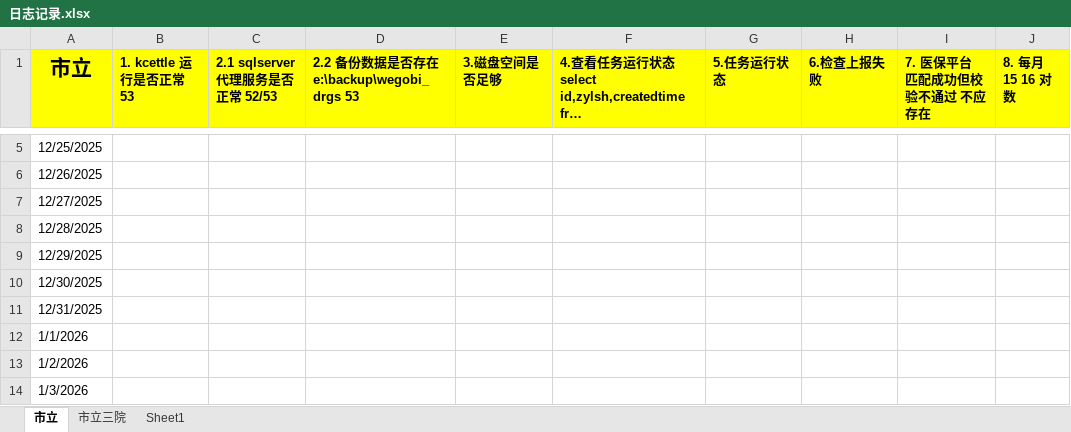
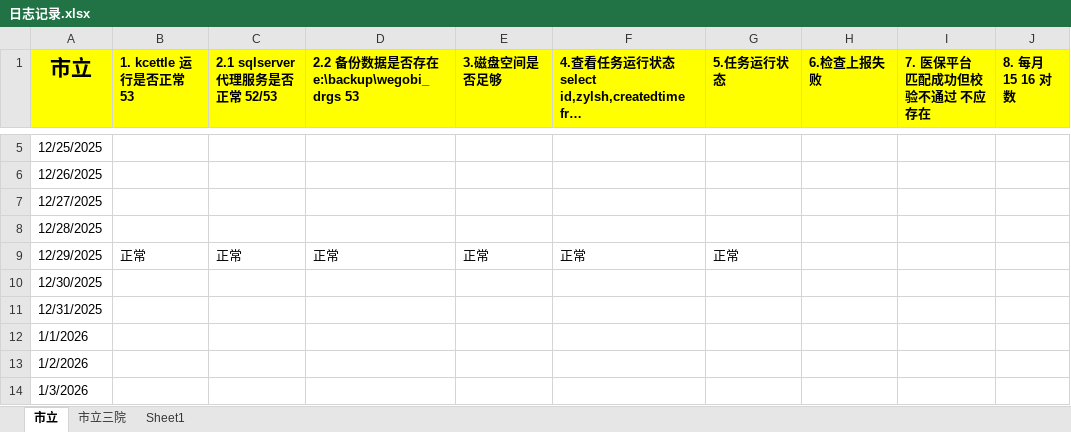
Before and after one commit to Rowling7/WEGONote, an Excel workbook: 日志/日志记录.xlsx, sheet 市立, drawn as a sheet; only a part is shown, gaps mark what is left out; long unchanged cells end in …; values as stored, in another font and other column widths than the file's, no borders; the diff names each change by its address in the sheet, - before the commit and + after, or states it on an @@ line.

```diff
--- a/日志/日志记录.xlsx (sheet 市立)
+++ b/日志/日志记录.xlsx (sheet 市立)
-B9 (1. kcettle 运行是否正常 53): (empty)
+B9 (1. kcettle 运行是否正常 53): 正常
-C9 (2.1 sqlserver 代理服务是否正常 52/53): (empty)
+C9 (2.1 sqlserver 代理服务是否正常 52/53): 正常
-D9: (empty)
+D9: 正常
-E9 (3.磁盘空间是否足够): (empty)
+E9 (3.磁盘空间是否足够): 正常
-F9: (empty)
+F9: 正常
-G9 (5.任务运行状态): (empty)
+G9 (5.任务运行状态): 正常
```
Also changed, not shown: sheet 市立三院, 1 other file.
